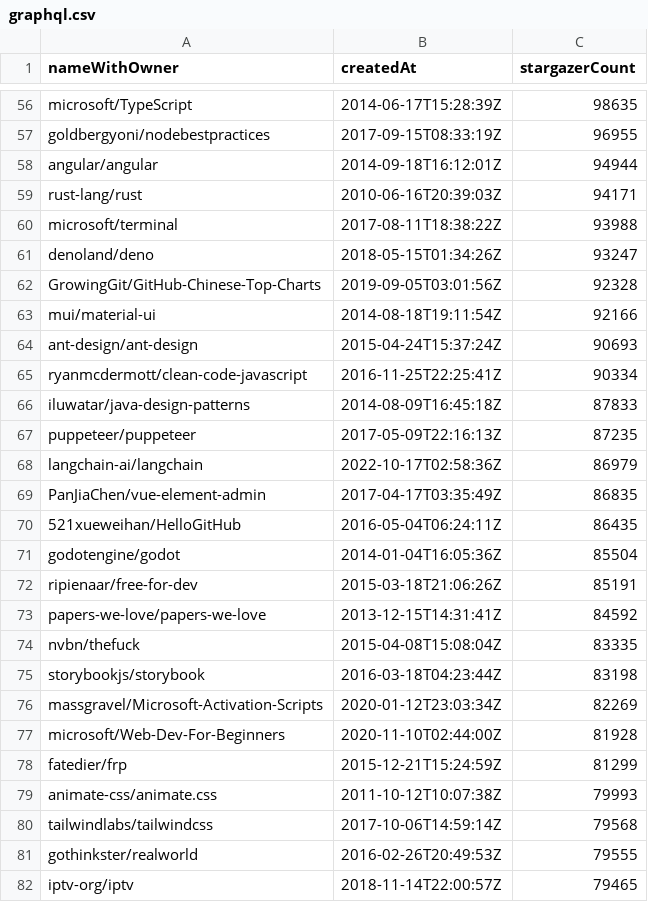
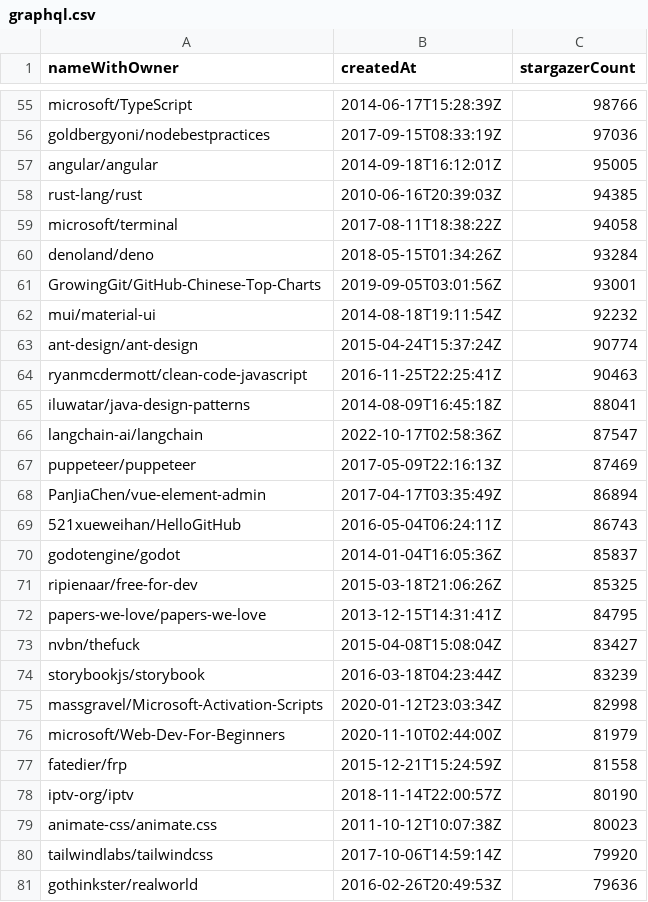
Before and after one commit to Matheus-Belo/lab5_graphql_vs_rest, a CSV file: scripts/graphql/graphql.csv, drawn as a sheet; only a part is shown, gaps mark what is left out; removed rows and columns are numbered as before the commit, all else as after; the diff covers the shown part only; the diff names each change by its address in the sheet, - before the commit and + after, or states it on an @@ line.

```diff
--- a/scripts/graphql/graphql.csv
+++ b/scripts/graphql/graphql.csv
-C55 (stargazerCount): 98635
+C55 (stargazerCount): 98766
-C56 (stargazerCount): 96955
+C56 (stargazerCount): 97036
-C57 (stargazerCount): 94944
+C57 (stargazerCount): 95005
-C58 (stargazerCount): 94171
+C58 (stargazerCount): 94385
-C59 (stargazerCount): 93988
+C59 (stargazerCount): 94058
-C60 (stargazerCount): 93247
+C60 (stargazerCount): 93284
-C61 (stargazerCount): 92328
+C61 (stargazerCount): 93001
-C62 (stargazerCount): 92166
+C62 (stargazerCount): 92232
-C63 (stargazerCount): 90693
+C63 (stargazerCount): 90774
-C64 (stargazerCount): 90334
+C64 (stargazerCount): 90463
-C65 (stargazerCount): 87833
+C65 (stargazerCount): 88041
-row 67: puppeteer/puppeteer | 2017-05-09T22:16:13Z | 87235
-C66 (stargazerCount): 86979
+C66 (stargazerCount): 87547
+row 67: puppeteer/puppeteer | 2017-05-09T22:16:13Z | 87469
-C68 (stargazerCount): 86835
+C68 (stargazerCount): 86894
-C69 (stargazerCount): 86435
+C69 (stargazerCount): 86743
-C70 (stargazerCount): 85504
+C70 (stargazerCount): 85837
-C71 (stargazerCount): 85191
+C71 (stargazerCount): 85325
-C72 (stargazerCount): 84592
+C72 (stargazerCount): 84795
-C73 (stargazerCount): 83335
+C73 (stargazerCount): 83427
-C74 (stargazerCount): 83198
+C74 (stargazerCount): 83239
-C75 (stargazerCount): 82269
+C75 (stargazerCount): 82998
-C76 (stargazerCount): 81928
+C76 (stargazerCount): 81979
-C77 (stargazerCount): 81299
+C77 (stargazerCount): 81558
+row 78: iptv-org/iptv | 2018-11-14T22:00:57Z | 80190
-C79 (stargazerCount): 79993
+C79 (stargazerCount): 80023
-C80 (stargazerCount): 79568
+C80 (stargazerCount): 79920
-C81 (stargazerCount): 79555
+C81 (stargazerCount): 79636
-row 82: iptv-org/iptv | 2018-11-14T22:00:57Z | 79465
```
Also changed, not shown: 7 added rows, 8 removed rows and 66 edited cells elsewhere in this file, scripts/rest/rest.csv, 16 other files.
